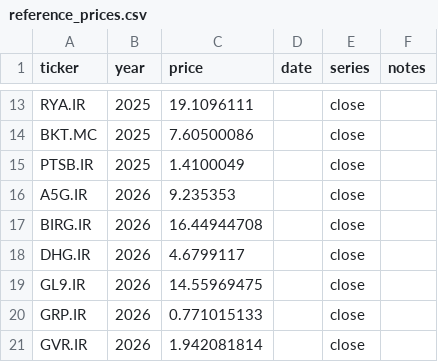
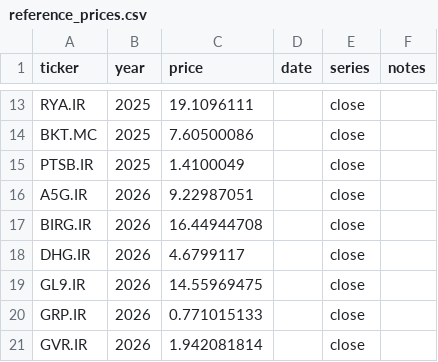
Before and after one commit to Gallen903/markets, a CSV file: data/reference_prices.csv, drawn as a sheet; only a part is shown, gaps mark what is left out.

Commit message:
baselines: baseline upsert

```diff
--- a/data/reference_prices.csv
+++ b/data/reference_prices.csv
@@ -15,3 +15,3 @@ BKT.MC,2025,7.60500086,,close,
 PTSB.IR,2025,1.4100049,,close,
-A5G.IR,2026,9.235353,,close,
+A5G.IR,2026,9.22987051,,close,
 BIRG.IR,2026,16.44944708,,close,
```
